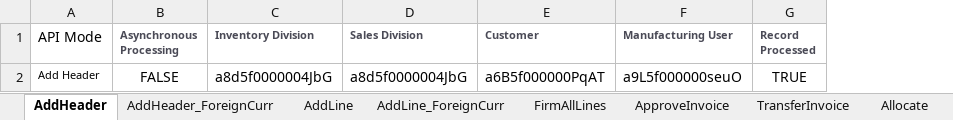
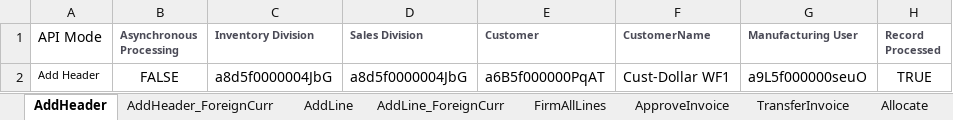
Before and after one commit to msuryawanshi20/rstk_PROVAR-COPADO, an Excel workbook: templates/AutomationOrg/AR.xlsx, sheet AddHeader, drawn as a sheet; values as stored, in another font and other column widths than the file's, no borders; the diff names each change by its address in the sheet, - before the commit and + after, or states it on an @@ line.

```diff
--- a/templates/AutomationOrg/AR.xlsx (sheet AddHeader)
+++ b/templates/AutomationOrg/AR.xlsx (sheet AddHeader)
+column F (CustomerName), row 2: Cust-Dollar WF1
```
Also changed, not shown: sheet AddHeader_ForeignCurr, sheet AddLine_ForeignCurr, sheet AddLine, templates/AutomationOrg/SalesOrder_BaseData_SOAPI.xlsx, 5 other files.
